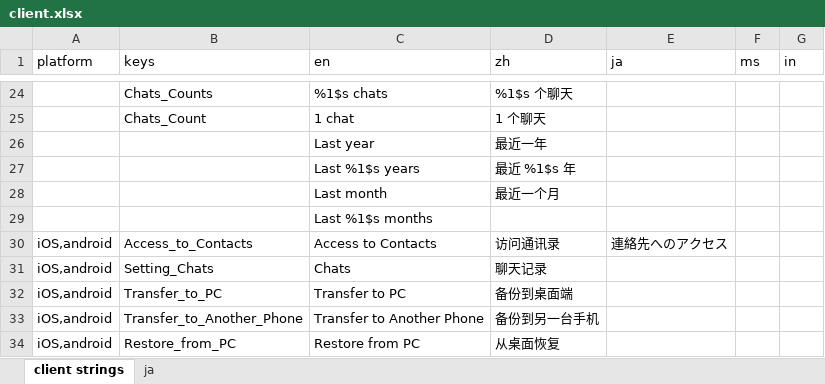
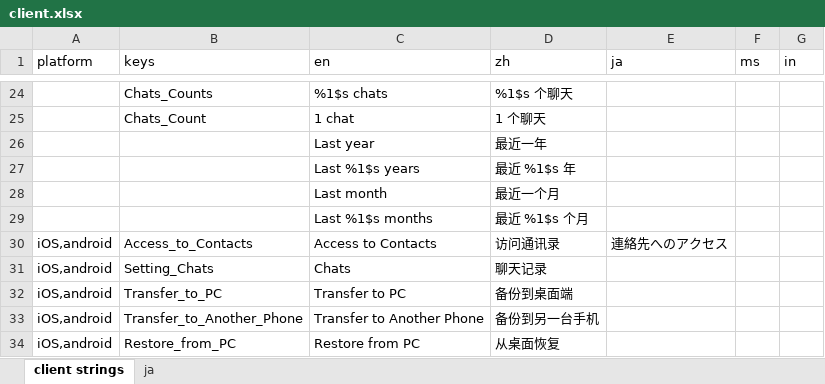
Before and after one commit to xingstarx/sync-google-sheet, an Excel workbook: client.xlsx, sheet client strings, drawn as a sheet; only a part is shown, gaps mark what is left out; values as stored, in another font and other column widths than the file's, no borders; charts and pictures and conditional formats not drawn; the diff names each change by its address in the sheet, - before the commit and + after, or states it on an @@ line.

Commit message:
update client.xlsx

```diff
--- a/client.xlsx (sheet client strings)
+++ b/client.xlsx (sheet client strings)
-D29 (zh): (empty)
+D29 (zh): 最近 %1$s 个月
```
